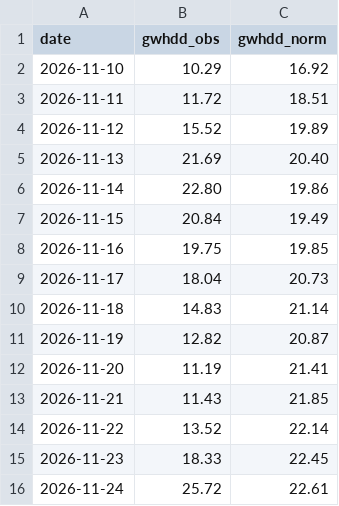
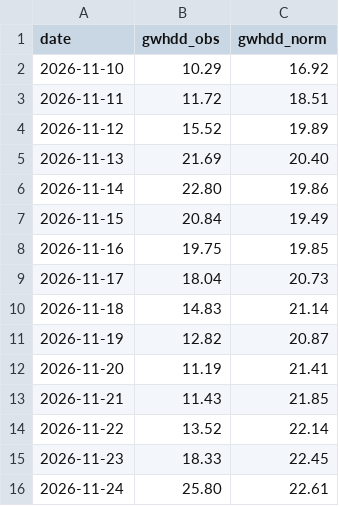
Before and after one commit to KrisMaros/gwhdd-data, a CSV file: data/gwhdd_obs.csv, drawn as a sheet.

```diff
--- a/data/gwhdd_obs.csv
+++ b/data/gwhdd_obs.csv
@@ -15,2 +15,2 @@ date,gwhdd_obs,gwhdd_norm
 2026-11-23,18.33,22.45
-2026-11-24,25.72,22.61
+2026-11-24,25.80,22.61
```
Also changed, not shown: data/cities.csv, data/contract_prices.csv, 4 other files.
